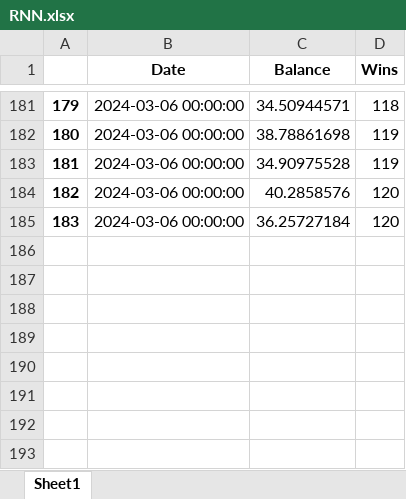
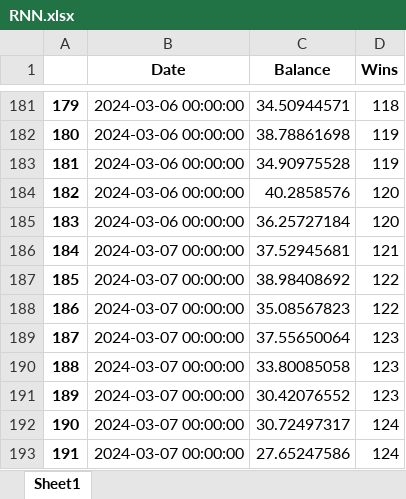
Before and after one commit to marioutiel/TFG, an Excel workbook: Predictions/ModelsHistory/RNN.xlsx, sheet Sheet1, drawn as a sheet; only a part is shown, gaps mark what is left out; values as stored, in another font and other column widths than the file's, no borders; the diff names each change by its address in the sheet, - before the commit and + after, or states it on an @@ line.

```diff
--- a/Predictions/ModelsHistory/RNN.xlsx (sheet Sheet1)
+++ b/Predictions/ModelsHistory/RNN.xlsx (sheet Sheet1)
+row 186: 184 | 2024-03-07 00:00:00 | 37.52945681 | 121
+row 187: 185 | 2024-03-07 00:00:00 | 38.98408692 | 122
+row 188: 186 | 2024-03-07 00:00:00 | 35.08567823 | 122
+row 189: 187 | 2024-03-07 00:00:00 | 37.55650064 | 123
+row 190: 188 | 2024-03-07 00:00:00 | 33.80085058 | 123
+row 191: 189 | 2024-03-07 00:00:00 | 30.42076552 | 123
+row 192: 190 | 2024-03-07 00:00:00 | 30.72497317 | 124
+row 193: 191 | 2024-03-07 00:00:00 | 27.65247586 | 124
```
Also changed, not shown: Predictions/ModelsHistory/FCNN.xlsx, Predictions/ModelsHistory/GB.xlsx, 44 other files.
